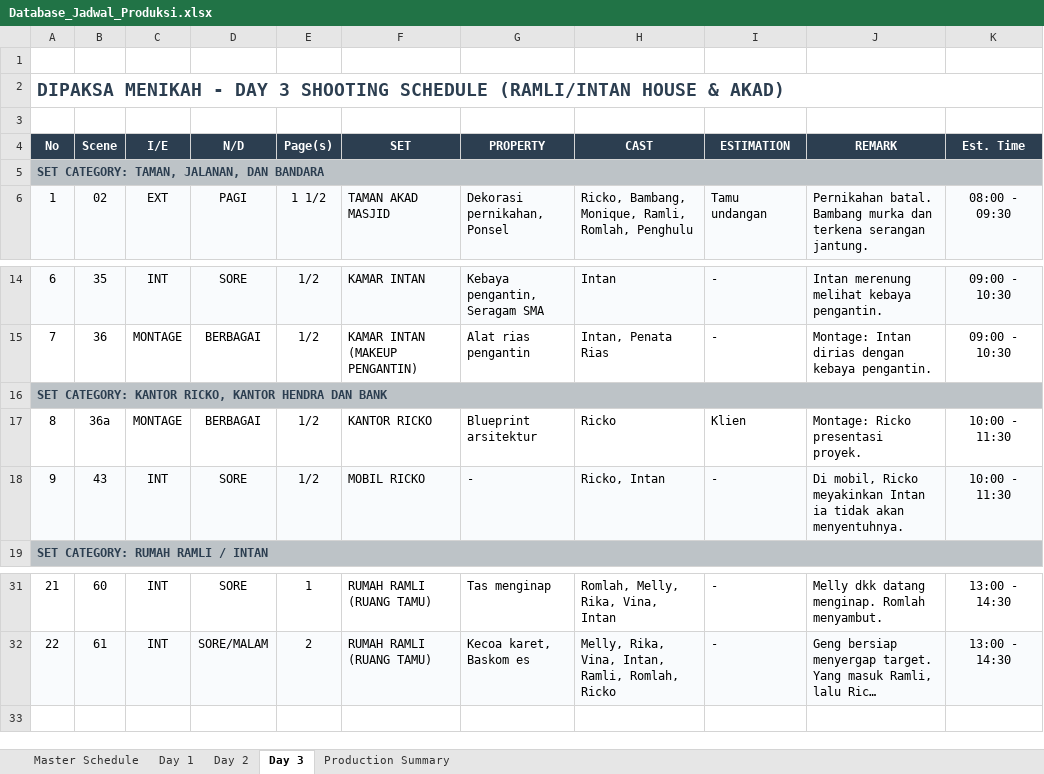
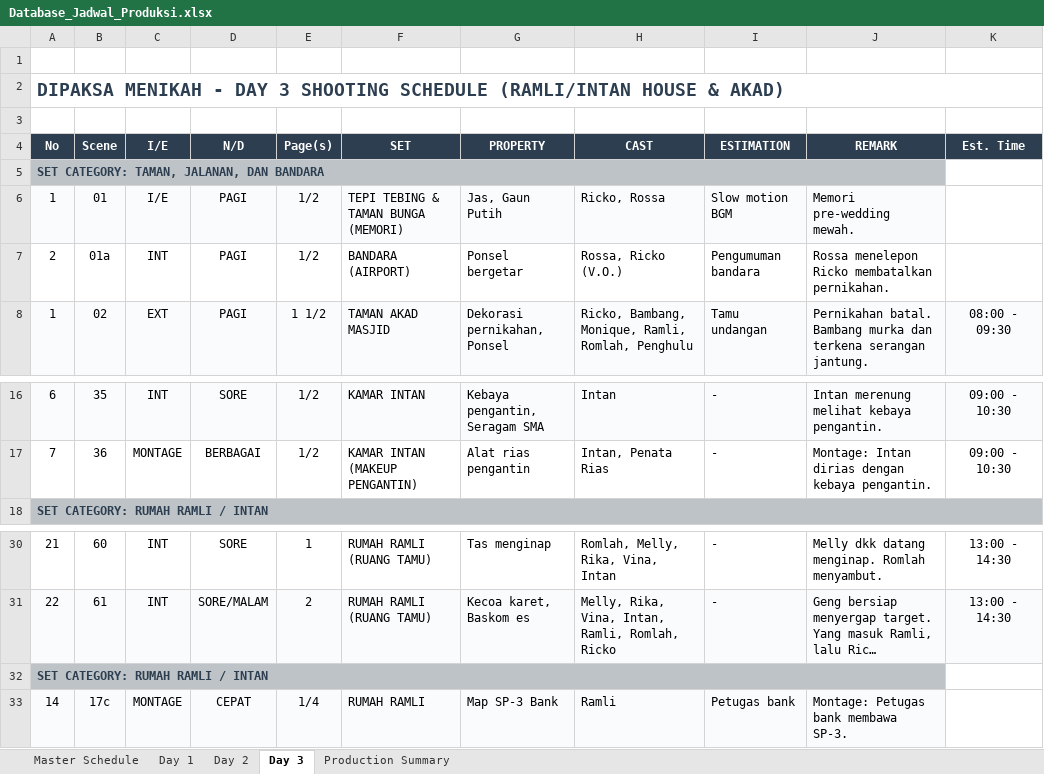
Before and after one commit to mtain8575-commits/Dipaksa-Menikah, an Excel workbook: Database_Jadwal_Produksi.xlsx, sheet Day 3, drawn as a sheet; only a part is shown, gaps mark what is left out; long unchanged cells end in …; values as stored, in another font and other column widths than the file's, no borders; removed rows and columns are numbered as before the commit, all else as after; the diff names each change by its address in the sheet, - before the commit and + after, or states it on an @@ line.

```diff
--- a/Database_Jadwal_Produksi.xlsx (sheet Day 3)
+++ b/Database_Jadwal_Produksi.xlsx (sheet Day 3)
-A5:K5 merged
+A5:J5 merged
+row 6: 1 | 01 | I/E | PAGI | 1/2 | TEPI TEBING & TAMAN BUNGA (MEMORI) | Jas, Gaun Putih | Ricko, Rossa | Slow motion BGM | Memori pre-wedding mewah.
+row 7: 2 | 01a | INT | PAGI | 1/2 | BANDARA (AIRPORT) | Ponsel bergetar | Rossa, Ricko (V.O.) | Pengumuman bandara | Rossa menelepon Ricko membatalkan pernikahan.
-row 16: SET CATEGORY: KANTOR RICKO, KANTOR HENDRA DAN BANK
-row 17: 8 | 36a | MONTAGE | BERBAGAI | 1/2 | KANTOR RICKO | Blueprint arsitektur | Ricko | Klien | Montage: Ricko presentasi proyek. | 10:00 - 11:30
-row 18: 9 | 43 | INT | SORE | 1/2 | MOBIL RICKO | - | Ricko, Intan | - | Di mobil, Ricko meyakinkan Intan ia tidak akan menyentuhnya. | 10:00 - 11:30
+row 32: SET CATEGORY: RUMAH RAMLI / INTAN
+row 33: 14 | 17c | MONTAGE | CEPAT | 1/4 | RUMAH RAMLI | Map SP-3 Bank | Ramli | Petugas bank | Montage: Petugas bank membawa SP-3.
```
Also changed, not shown: sheet Day 1, sheet Day 2.
